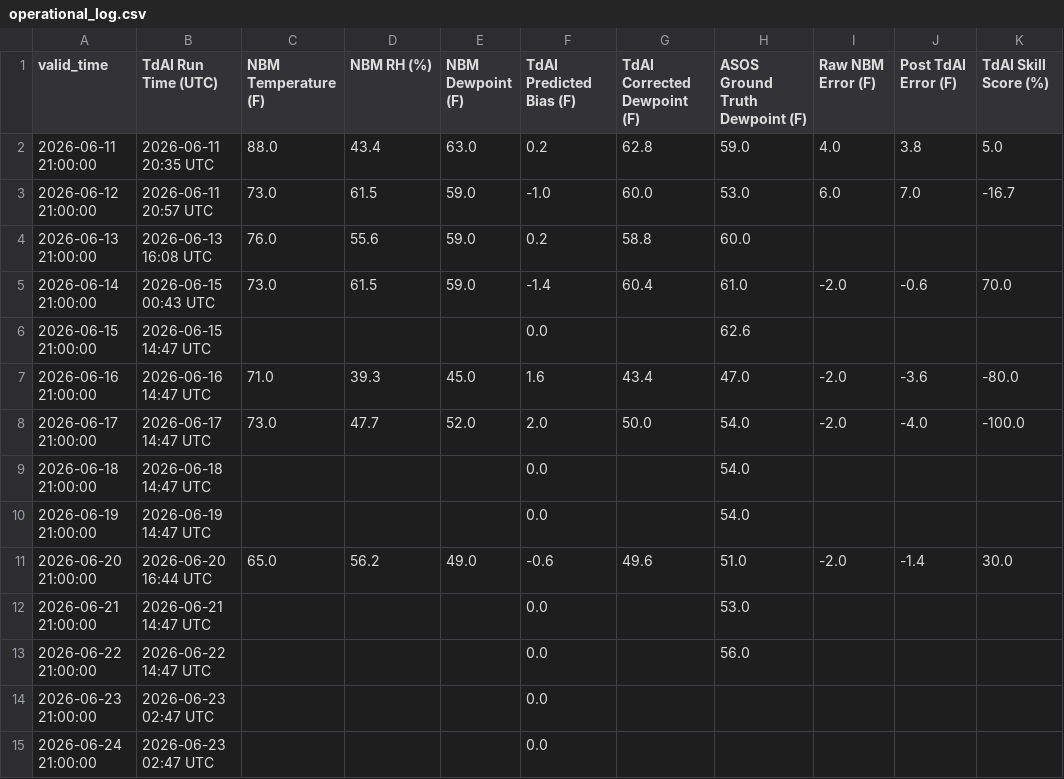
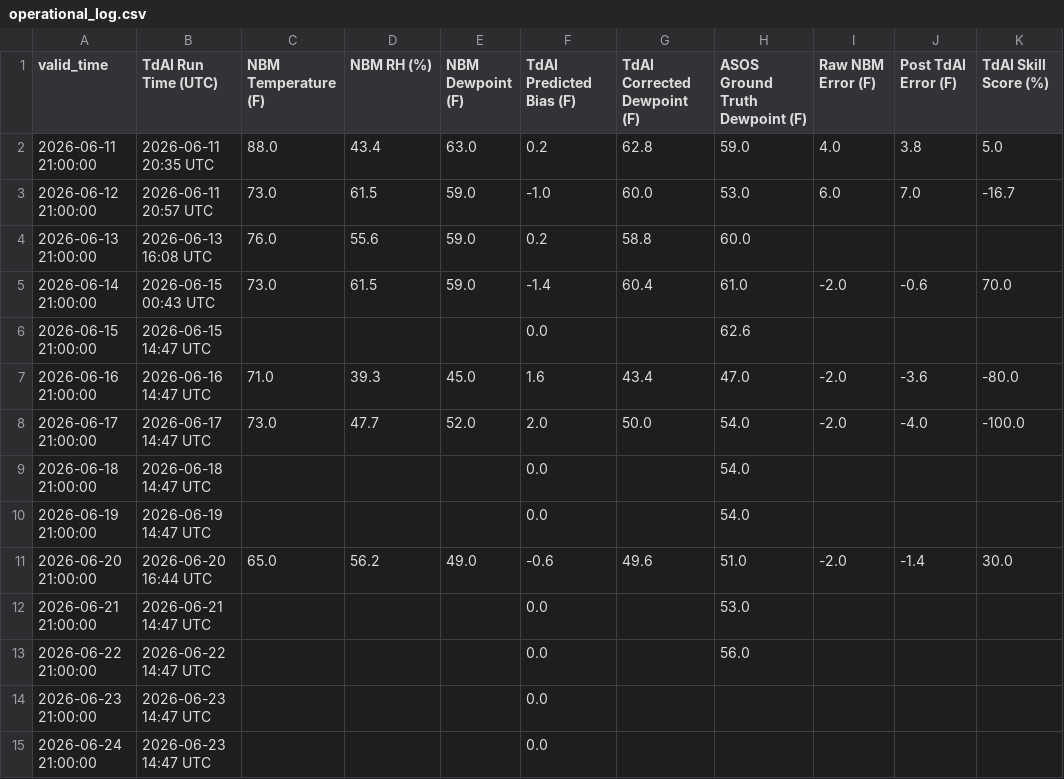
Before and after one commit to sean838432/TdAI, a CSV file: operational_log.csv, drawn as a sheet; only a part is shown; the diff names each change by its address in the sheet, - before the commit and + after, or states it on an @@ line.

```diff
--- a/operational_log.csv
+++ b/operational_log.csv
-B14:B15 (TdAI Run Time (UTC)): 2026-06-23 02:47 UTC
+B14:B15 (TdAI Run Time (UTC)): 2026-06-23 14:47 UTC
```
